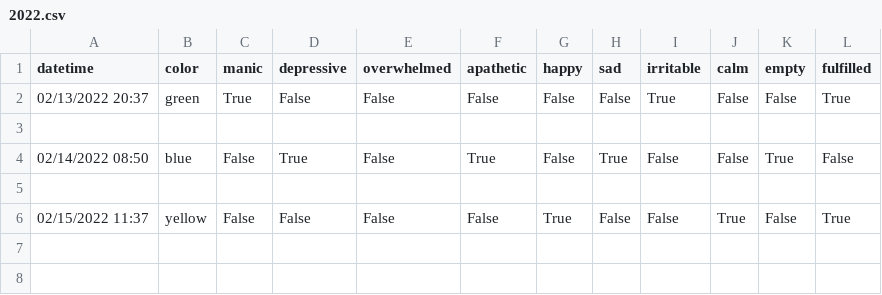
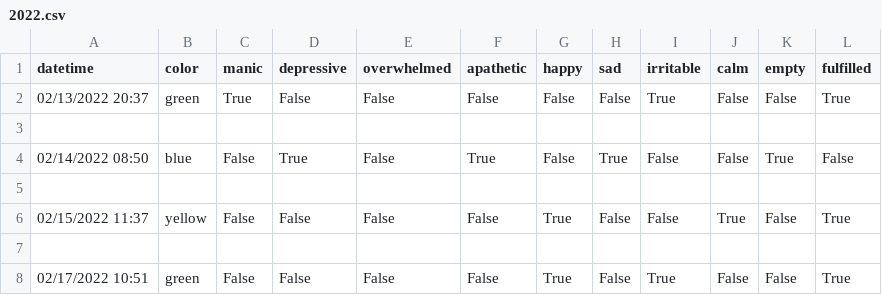
Before and after one commit to elabuono/polarity, a CSV file: 2022.csv, drawn as a sheet; the diff names each change by its address in the sheet, - before the commit and + after, or states it on an @@ line.

```diff
--- a/2022.csv
+++ b/2022.csv
+row 7: (empty)
+row 8: 02/17/2022 10:51 | green | False | False | False | False | True | False | True | False | False | True
```
Also changed, not shown: 1 other file.
